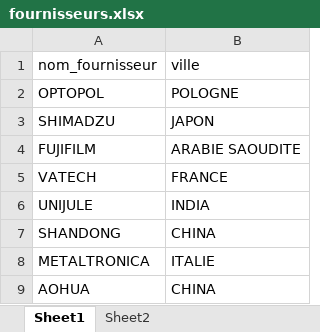
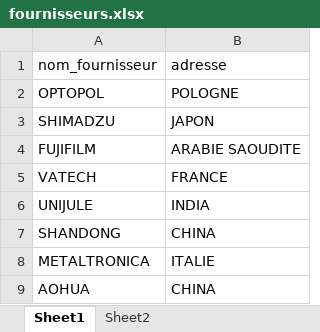
Before and after one commit to assagouJo/gestock, an Excel workbook: fournisseurs.xlsx, sheet Sheet1, drawn as a sheet; values as stored, in another font and other column widths than the file's, no borders; the diff names each change by its address in the sheet, - before the commit and + after, or states it on an @@ line.

Commit message:
modif template fournisseur

```diff
--- a/fournisseurs.xlsx (sheet Sheet1)
+++ b/fournisseurs.xlsx (sheet Sheet1)
-B1: ville
+B1: adresse
```
Also changed, not shown: 1 other file.
